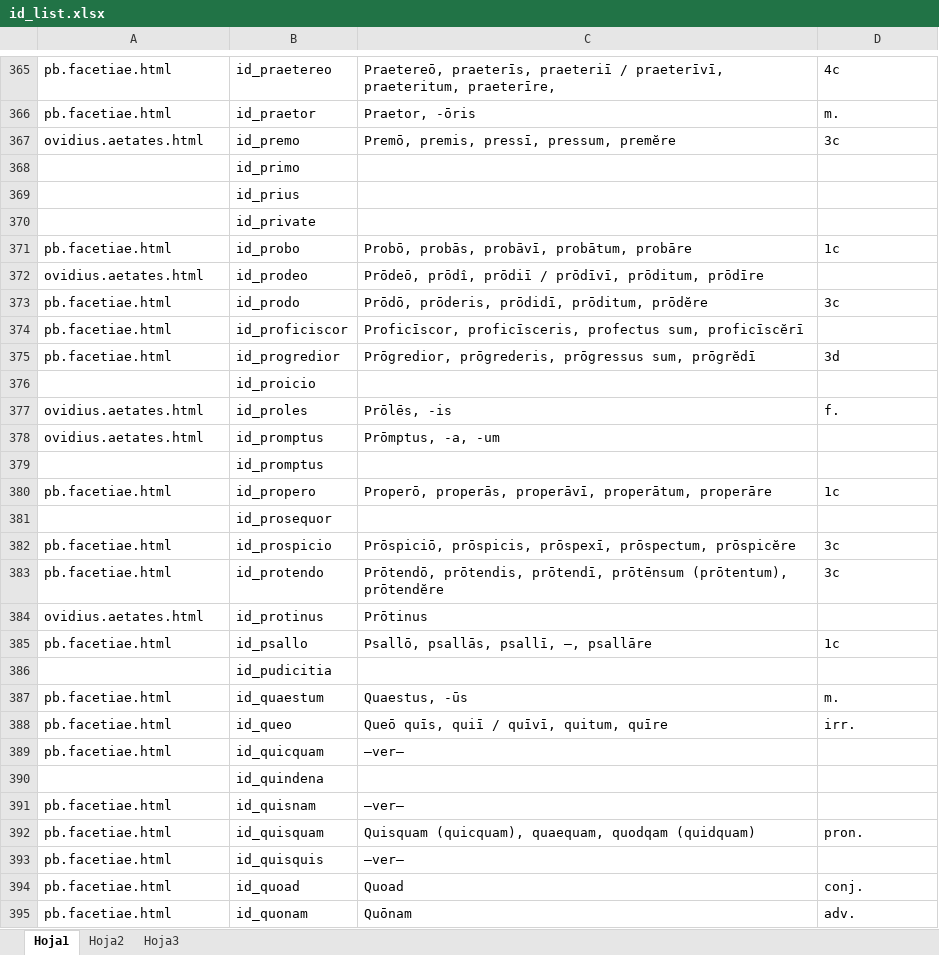
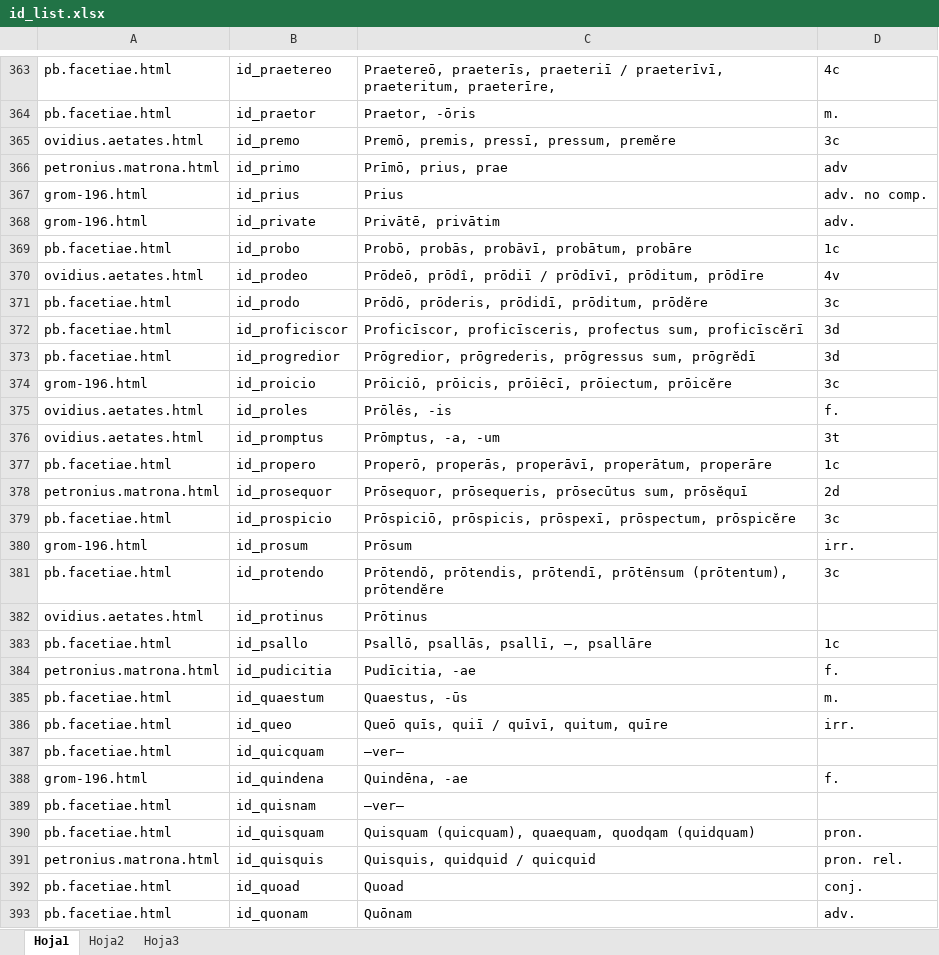
Before and after one commit to rarqui/rarqui.github.io, an Excel workbook: latin/id_list.xlsx, sheet Hoja1, drawn as a sheet; only a part is shown, gaps mark what is left out; values as stored, in another font and other column widths than the file's, no cell formats; removed rows and columns are numbered as before the commit, all else as after; the diff covers the shown part only; the diff names each change by its address in the sheet, - before the commit and + after, or states it on an @@ line.

```diff
--- a/latin/id_list.xlsx (sheet Hoja1)
+++ b/latin/id_list.xlsx (sheet Hoja1)
-A366: (empty)
+A366: petronius.matrona.html
-C366: (empty)
+C366: Prīmō, prius, prae
-D366: (empty)
+D366: adv
-A367:A368: (empty)
+A367:A368: grom-196.html
-C367: (empty)
+C367: Prius
-D367: (empty)
+D367: adv. no comp.
-C368: (empty)
+C368: Privātē, privātim
-D368: (empty)
+D368: adv.
-D370: (empty)
+D370: 4v
-D372: (empty)
+D372: 3d
-A374: (empty)
+A374: grom-196.html
-C374: (empty)
+C374: Prōiciō, prōicis, prōiēcī, prōiectum, prōicĕre
-D374: (empty)
+D374: 3c
-D376: (empty)
+D376: 3t
-row 379:  | id_promptus
-A378: (empty)
+A378: petronius.matrona.html
-C378: (empty)
+C378: Prōsequor, prōsequeris, prōsecūtus sum, prōsĕquī
-D378: (empty)
+D378: 2d
+row 380: grom-196.html | id_prosum | Prōsum | irr.
-A384: (empty)
+A384: petronius.matrona.html
-C384: (empty)
+C384: Pudīcitia, -ae
-D384: (empty)
+D384: f.
-A388: (empty)
+A388: grom-196.html
-C388: (empty)
+C388: Quindēna, -ae
-D388: (empty)
+D388: f.
-A391: pb.facetiae.html
+A391: petronius.matrona.html
-C391: —ver—
+C391: Quisquis, quidquid / quicquid
-D391: (empty)
+D391: pron. rel.
```
Also changed, not shown: 10 added rows, 12 removed rows, 1 moved row and 286 edited cells elsewhere in this sheet, sheet Hoja2, cell formats, 4 other files.
